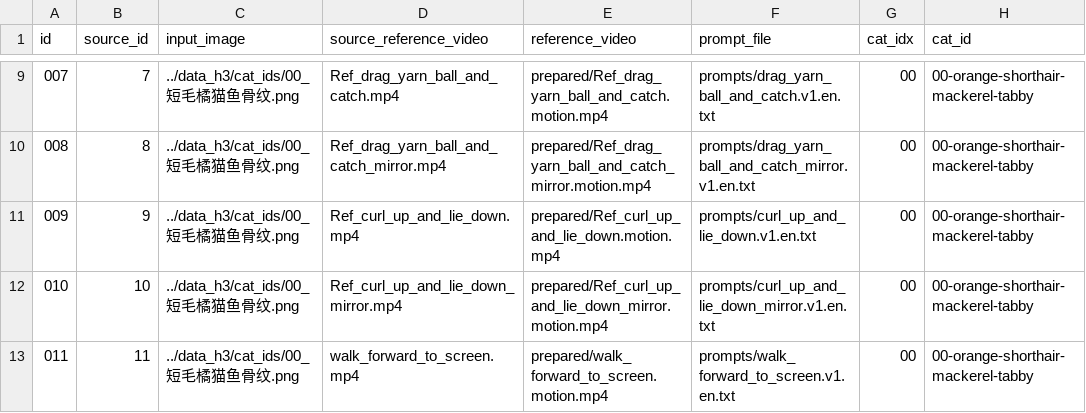
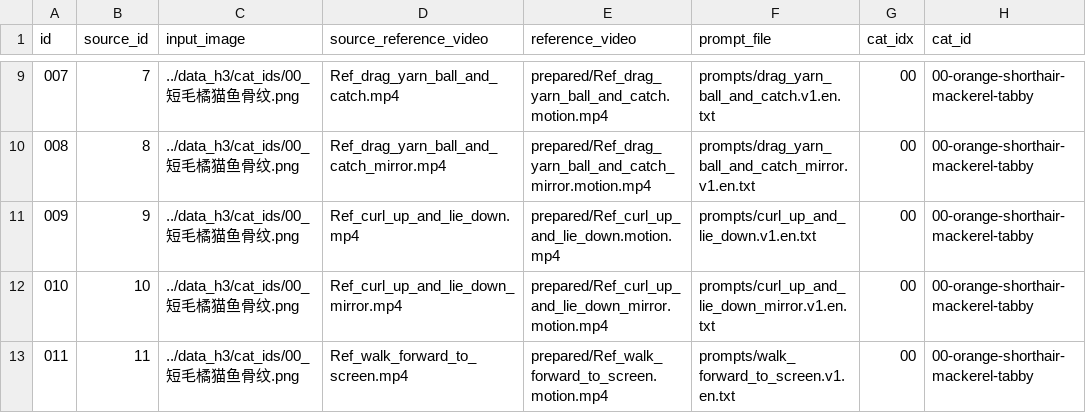
Before and after one commit to zonghui-liu-opt/MiniMax-H3, a CSV file: exp_Ref2VA/metadata_smoke.csv, drawn as a sheet; only a part is shown, gaps mark what is left out; the diff names each change by its address in the sheet, - before the commit and + after, or states it on an @@ line.

```diff
--- a/exp_Ref2VA/metadata_smoke.csv
+++ b/exp_Ref2VA/metadata_smoke.csv
-D13 (source_reference_video): walk_forward_to_screen.mp4
+D13 (source_reference_video): Ref_walk_forward_to_screen.mp4
-E13 (reference_video): prepared/walk_forward_to_screen.motion.mp4
+E13 (reference_video): prepared/Ref_walk_forward_to_screen.motion.mp4
```
Also changed, not shown: exp_Ref2VA/metadata/walk_forward_to_screen.csv, exp_Ref2VA/metadata_all.csv, 11 other files.
